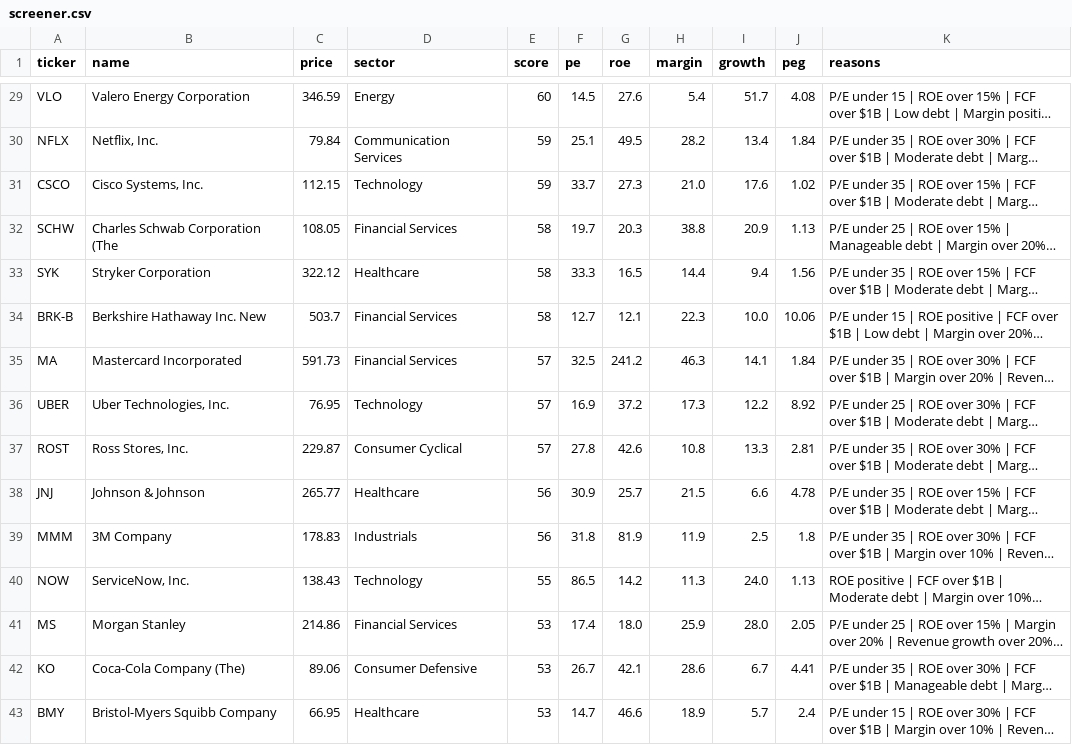
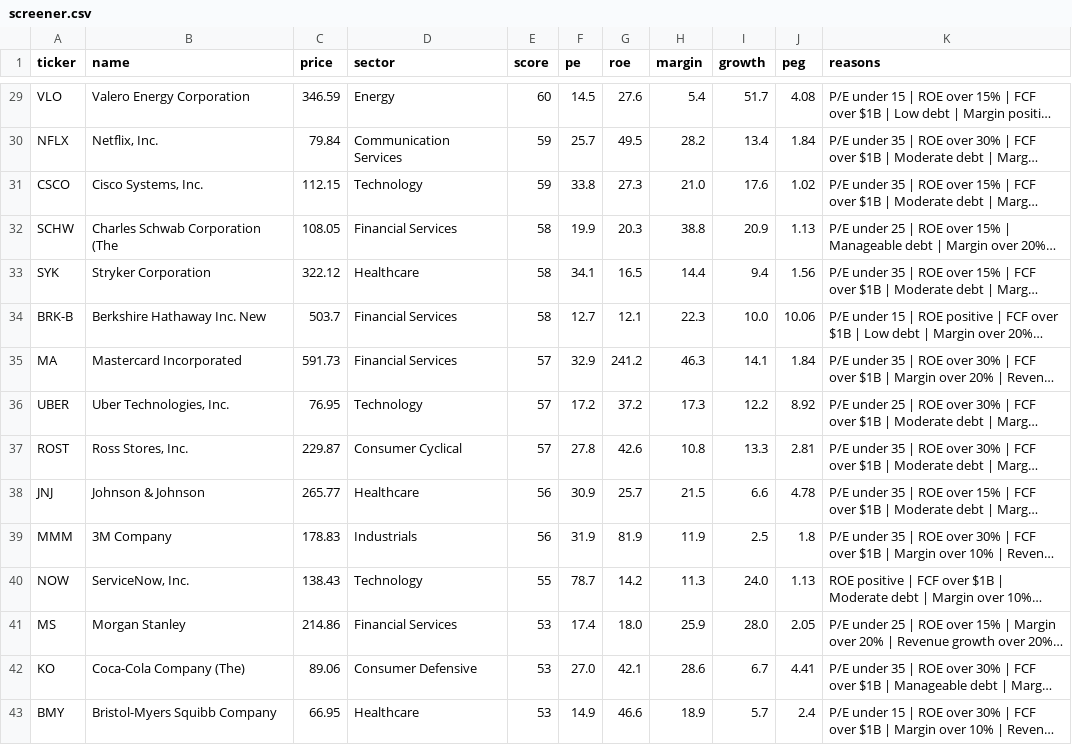
Before and after one commit to leafy-joyce-t/stock-tracker, a CSV file: data/screener.csv, drawn as a sheet; only a part is shown, gaps mark what is left out; long unchanged cells end in …; the diff covers the shown part only; the diff names each change by its address in the sheet, - before the commit and + after, or states it on an @@ line.

```diff
--- a/data/screener.csv
+++ b/data/screener.csv
-F30 (pe): 25.1
+F30 (pe): 25.7
-F31 (pe): 33.7
+F31 (pe): 33.8
-F32 (pe): 19.7
+F32 (pe): 19.9
-F33 (pe): 33.3
+F33 (pe): 34.1
-F35 (pe): 32.5
+F35 (pe): 32.9
-F36 (pe): 16.9
+F36 (pe): 17.2
-F39 (pe): 31.8
+F39 (pe): 31.9
-F40 (pe): 86.5
+F40 (pe): 78.7
-F42 (pe): 26.7
+F42 (pe): 27.0
-F43 (pe): 14.7
+F43 (pe): 14.9
```
Also changed, not shown: 2 added rows, 2 removed rows, 1 moved row and 59 edited cells elsewhere in this file, data/calculated_ratios.csv, data/comparison.csv, 3 other files.
